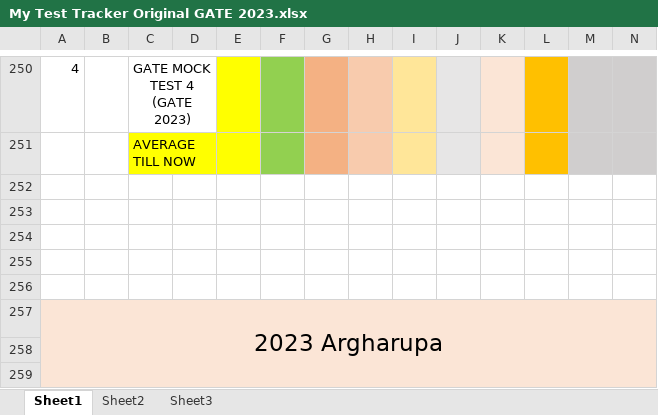
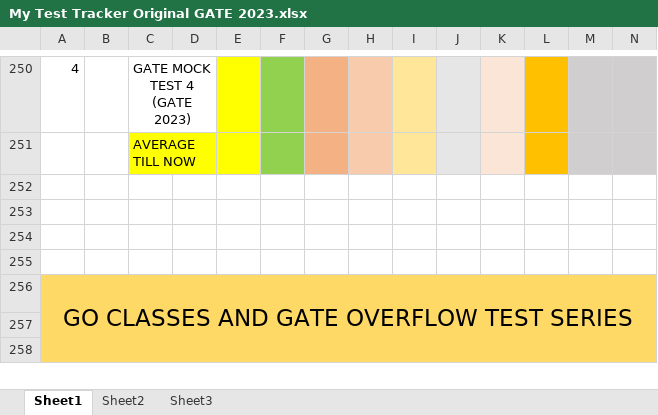
Before and after one commit to Abhrajyoti00/Abhrajyoti00-GATE_2022_2023, an Excel workbook: My Test Tracker Original GATE 2023.xlsx, sheet Sheet1, drawn as a sheet; only a part is shown, gaps mark what is left out; values as stored, in another font and other column widths than the file's, no borders; conditional formats and table styles not drawn; removed rows and columns are numbered as before the commit, all else as after; rows hold the shown columns only; the diff covers the shown part only; the diff names each change by its address in the sheet, - before the commit and + after, or states it on an @@ line.

```diff
--- a/My Test Tracker Original GATE 2023.xlsx (sheet Sheet1)
+++ b/My Test Tracker Original GATE 2023.xlsx (sheet Sheet1)
-row 256: (empty)
-A256: 2023 Argharupa
+A256: GO CLASSES AND GATE OVERFLOW TEST SERIES
-A256:N258 fill: #FBE5D6
+A256:N258 fill: #FFD966
```
Also changed, not shown: other rows of this sheet, 3 other files.
